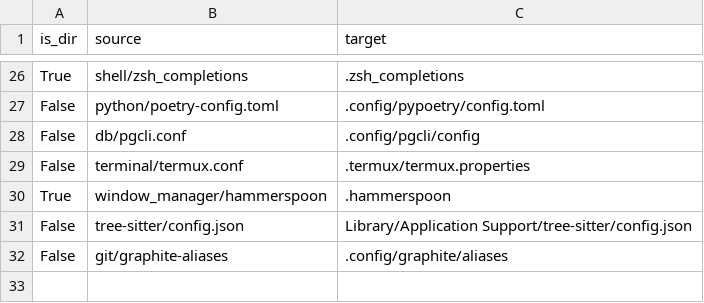
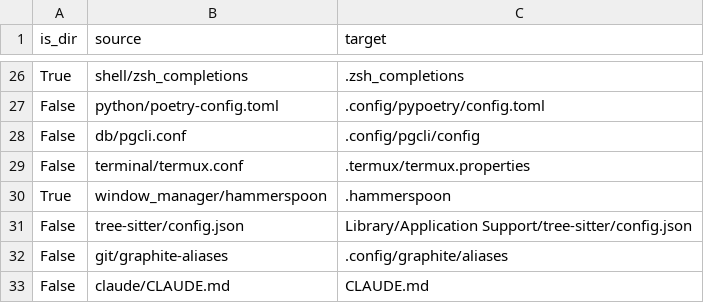
Before and after one commit to JRasmusBm/dotfiles, a CSV file: files.csv, drawn as a sheet; only a part is shown, gaps mark what is left out.

```diff
--- a/files.csv
+++ b/files.csv
@@ -32 +32,2 @@ False,tree-sitter/config.json,Library/Application Support/tree-sitter/config.jso
 False,git/graphite-aliases,.config/graphite/aliases
+False,claude/CLAUDE.md,CLAUDE.md
```
Also changed, not shown: 1 other file.
